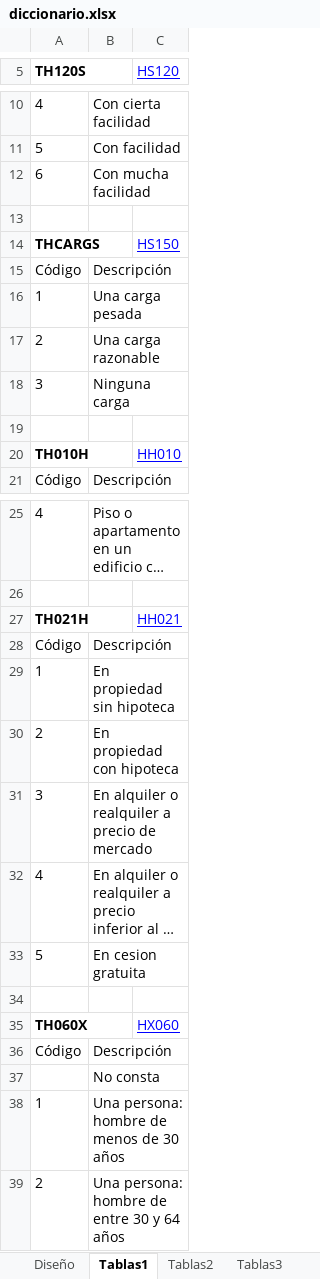
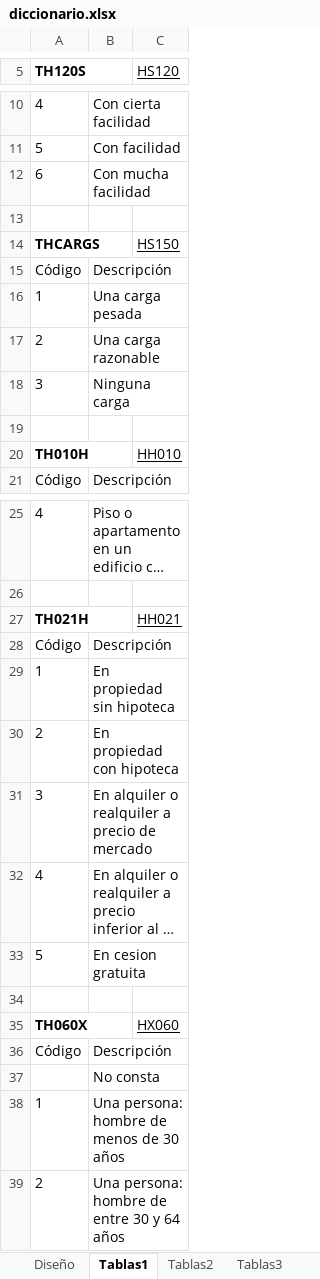
Before and after one commit to mauricioluquejimenez/UGR, an Excel workbook: 4º/IN/Prácticas/P2/diccionario.xlsx, sheet Tablas1, drawn as a sheet; only a part is shown, gaps mark what is left out; long unchanged cells end in …; values as stored, in another font and other column widths than the file's, no borders; conditional formats not drawn; the diff names each change by its address in the sheet, - before the commit and + after, or states it on an @@ line.

```diff
--- a/4º/IN/Prácticas/P2/diccionario.xlsx (sheet Tablas1)
+++ b/4º/IN/Prácticas/P2/diccionario.xlsx (sheet Tablas1)
-C5 text colour: #0000FF
+C5 text colour: black
-C14 text colour: #0000FF
+C14 text colour: black
-C20 text colour: #0000FF
+C20 text colour: black
-C27 text colour: #0000FF
+C27 text colour: black
-C35 text colour: #0000FF
+C35 text colour: black
```
Also changed, not shown: sheet Diseño, sheet TablasMA, sheet Tablas2, sheet TablasMI, sheet Tablas3, sheet Tbls2-Detalle, 28 other files.
